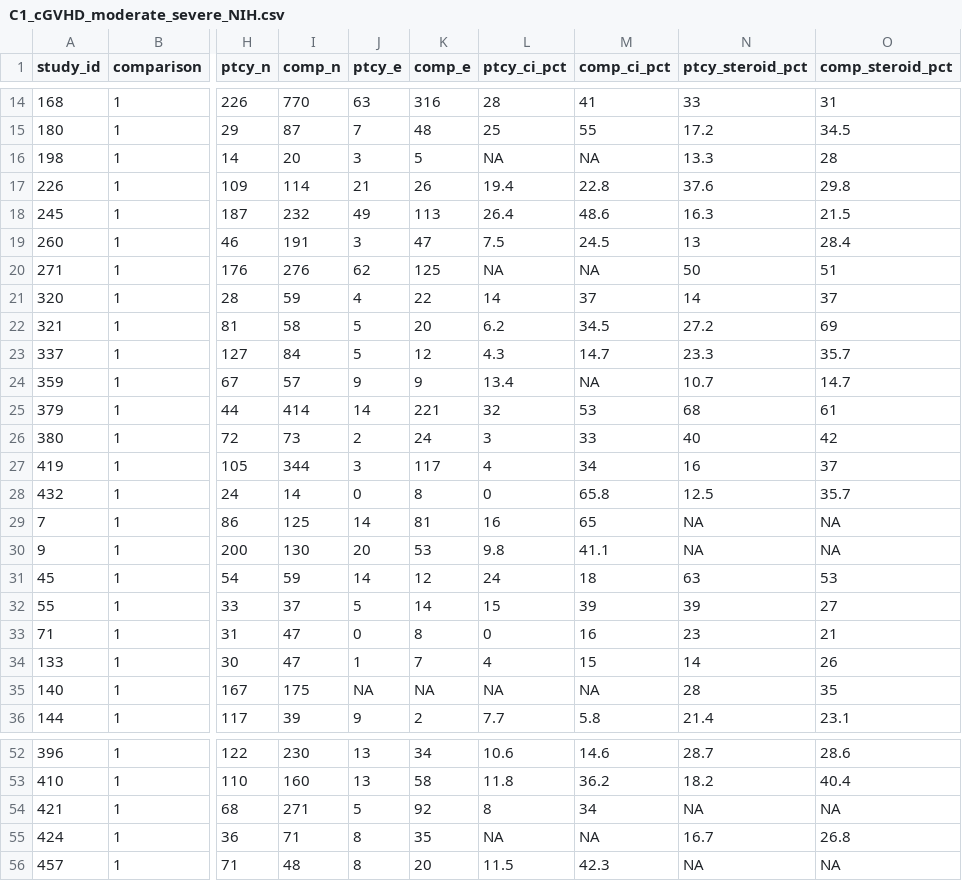
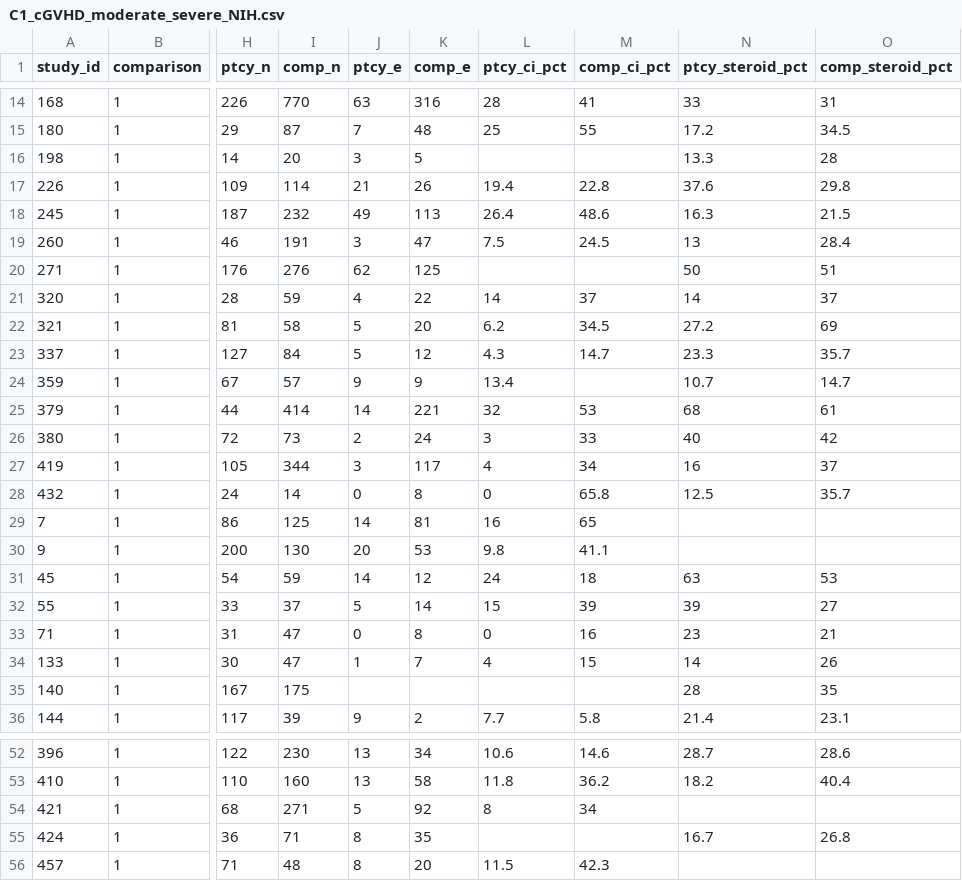
Before and after one commit to lewis-id-lab/ptcy-infection, a CSV file: data/analytic/C1_cGVHD_moderate_severe_NIH.csv, drawn as a sheet; only a part is shown, gaps mark what is left out; the diff covers the shown part only; the diff names each change by its address in the sheet, - before the commit and + after, or states it on an @@ line.

```diff
--- a/data/analytic/C1_cGVHD_moderate_severe_NIH.csv
+++ b/data/analytic/C1_cGVHD_moderate_severe_NIH.csv
-L16 (ptcy_ci_pct): NA
+L16 (ptcy_ci_pct): (empty)
-M16 (comp_ci_pct): NA
+M16 (comp_ci_pct): (empty)
-L20 (ptcy_ci_pct): NA
+L20 (ptcy_ci_pct): (empty)
-M20 (comp_ci_pct): NA
+M20 (comp_ci_pct): (empty)
-M24 (comp_ci_pct): NA
+M24 (comp_ci_pct): (empty)
-N29:N30 (ptcy_steroid_pct): NA
+N29:N30 (ptcy_steroid_pct): (empty)
-O29:O30 (comp_steroid_pct): NA
+O29:O30 (comp_steroid_pct): (empty)
-J35 (ptcy_e): NA
+J35 (ptcy_e): (empty)
-K35 (comp_e): NA
+K35 (comp_e): (empty)
-L35 (ptcy_ci_pct): NA
+L35 (ptcy_ci_pct): (empty)
-M35 (comp_ci_pct): NA
+M35 (comp_ci_pct): (empty)
-N54 (ptcy_steroid_pct): NA
+N54 (ptcy_steroid_pct): (empty)
-O54 (comp_steroid_pct): NA
+O54 (comp_steroid_pct): (empty)
-L55 (ptcy_ci_pct): NA
+L55 (ptcy_ci_pct): (empty)
-M55 (comp_ci_pct): NA
+M55 (comp_ci_pct): (empty)
-N56 (ptcy_steroid_pct): NA
+N56 (ptcy_steroid_pct): (empty)
-O56 (comp_steroid_pct): NA
+O56 (comp_steroid_pct): (empty)
```
Also changed, not shown: 14 edited cells elsewhere in this file, data/analytic/C1_aGVHD_grade_III_IV.csv, data/analytic/C1_aGVHD_grade_II_IV.csv, 57 other files.
